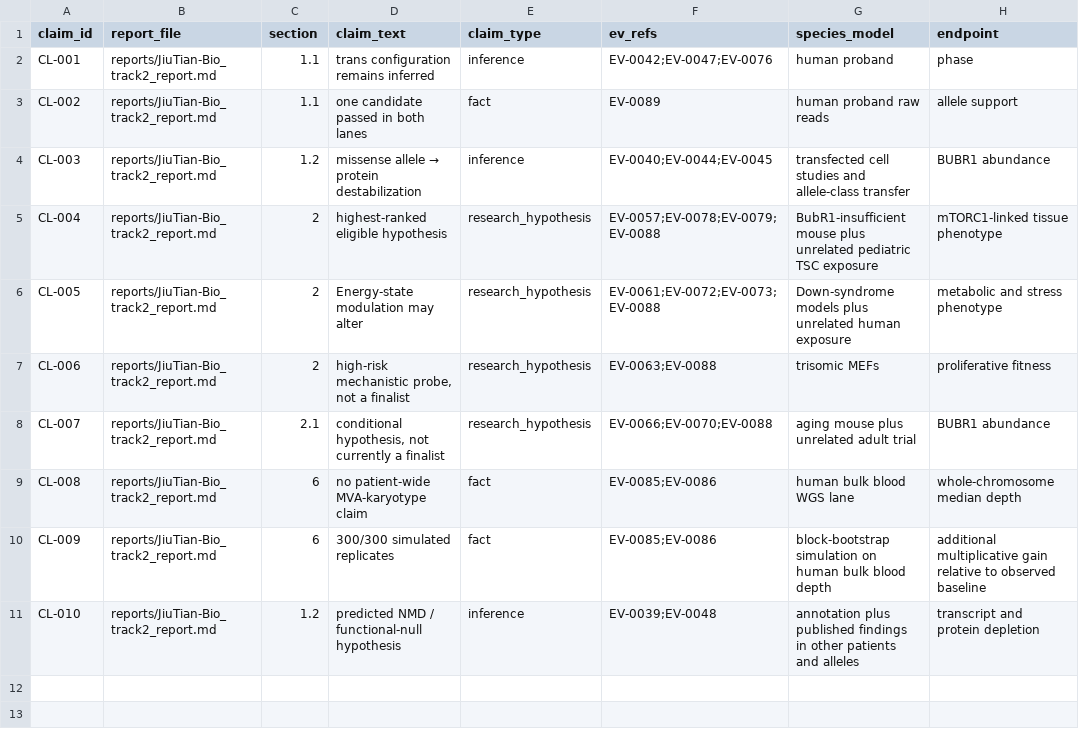
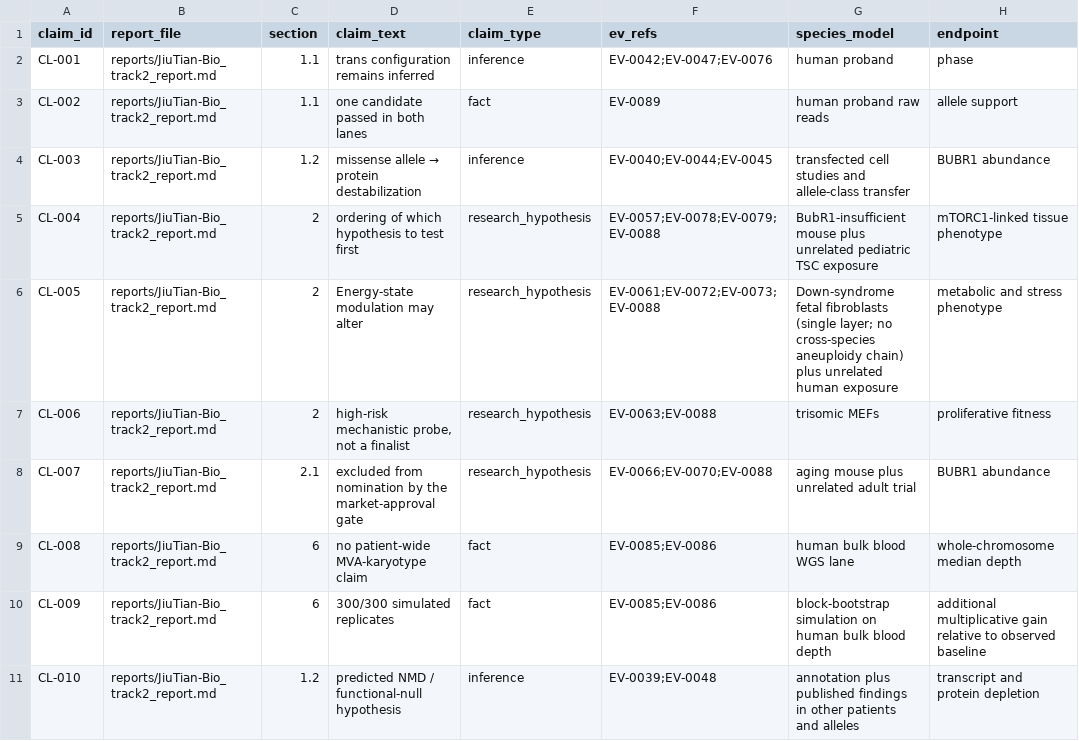
Before and after one commit to millerice/MVASageBio, a TSV file: research/report_claims.tsv, drawn as a sheet; only a part is shown; the diff names each change by its address in the sheet, - before the commit and + after, or states it on an @@ line.

```diff
--- a/research/report_claims.tsv
+++ b/research/report_claims.tsv
-D5 (claim_text): highest-ranked eligible hypothesis
+D5 (claim_text): ordering of which hypothesis to test first
-G6 (species_model): Down-syndrome models plus unrelated…
+G6 (species_model): Down-syndrome fetal fibroblasts (single layer; no cross-species aneuploidy chain) plus unrelated…
-D8 (claim_text): conditional hypothesis, not currently a finalist
+D8 (claim_text): excluded from nomination by the market-approval gate
```
Also changed, not shown: 9 other files.
